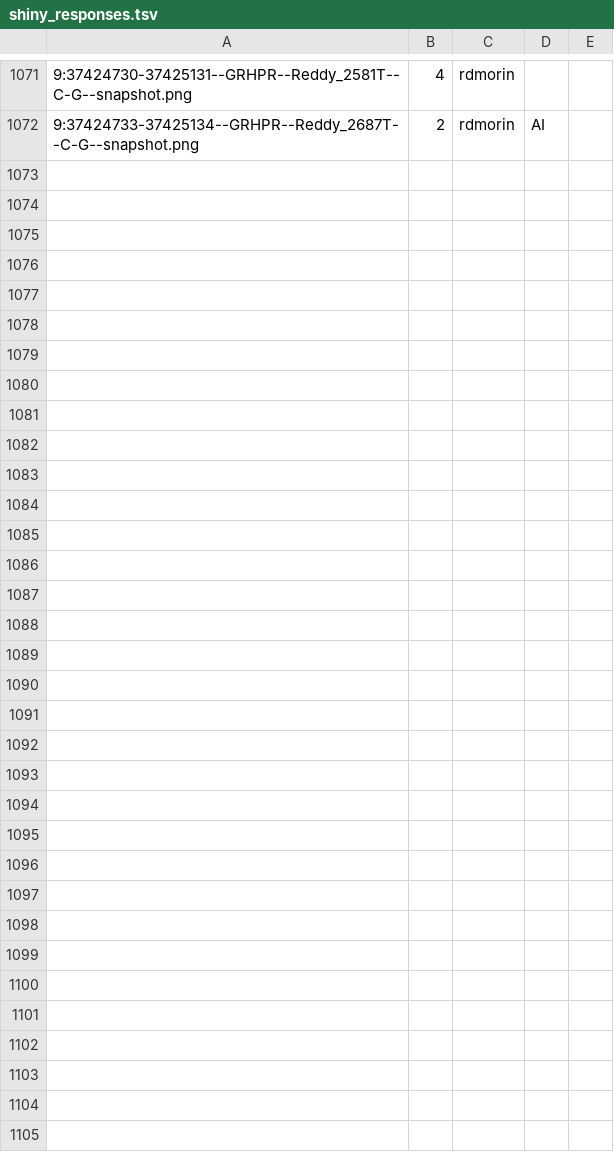
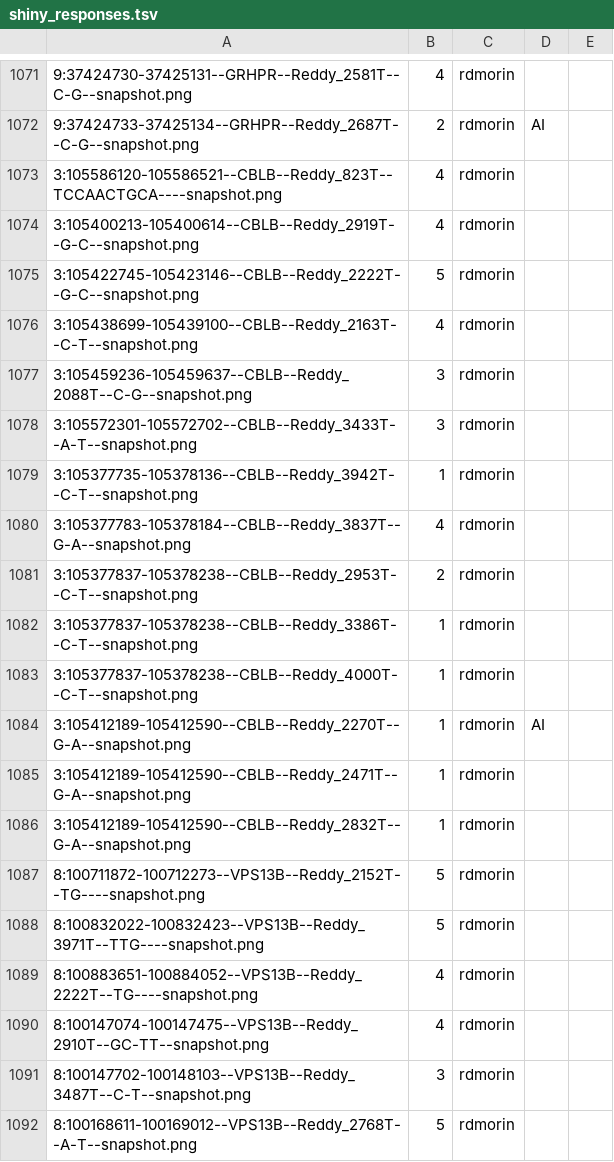
Before and after one commit to morinlab/LLMPP, a TSV file: literature/mutation_patterns/discrepancies/shiny_responses.tsv, drawn as a sheet; only a part is shown, gaps mark what is left out; the diff covers the shown part only; the diff names each change by its address in the sheet, - before the commit and + after, or states it on an @@ line.

Commit message:
add reviews

```diff
--- a/literature/mutation_patterns/discrepancies/shiny_responses.tsv
+++ b/literature/mutation_patterns/discrepancies/shiny_responses.tsv
+row 1073: 3:105586120-105586521--CBLB--Reddy_823T--TCCAACTGCA----snapshot.png | 4 | rdmorin
+row 1074: 3:105400213-105400614--CBLB--Reddy_2919T--G-C--snapshot.png | 4 | rdmorin
+row 1075: 3:105422745-105423146--CBLB--Reddy_2222T--G-C--snapshot.png | 5 | rdmorin
+row 1076: 3:105438699-105439100--CBLB--Reddy_2163T--C-T--snapshot.png | 4 | rdmorin
+row 1077: 3:105459236-105459637--CBLB--Reddy_2088T--C-G--snapshot.png | 3 | rdmorin
+row 1078: 3:105572301-105572702--CBLB--Reddy_3433T--A-T--snapshot.png | 3 | rdmorin
+row 1079: 3:105377735-105378136--CBLB--Reddy_3942T--C-T--snapshot.png | 1 | rdmorin
+row 1080: 3:105377783-105378184--CBLB--Reddy_3837T--G-A--snapshot.png | 4 | rdmorin
+row 1081: 3:105377837-105378238--CBLB--Reddy_2953T--C-T--snapshot.png | 2 | rdmorin
+row 1082: 3:105377837-105378238--CBLB--Reddy_3386T--C-T--snapshot.png | 1 | rdmorin
+row 1083: 3:105377837-105378238--CBLB--Reddy_4000T--C-T--snapshot.png | 1 | rdmorin
+row 1084: 3:105412189-105412590--CBLB--Reddy_2270T--G-A--snapshot.png | 1 | rdmorin | AI
+row 1085: 3:105412189-105412590--CBLB--Reddy_2471T--G-A--snapshot.png | 1 | rdmorin
+row 1086: 3:105412189-105412590--CBLB--Reddy_2832T--G-A--snapshot.png | 1 | rdmorin
+row 1087: 8:100711872-100712273--VPS13B--Reddy_2152T--TG----snapshot.png | 5 | rdmorin
+row 1088: 8:100832022-100832423--VPS13B--Reddy_3971T--TTG----snapshot.png | 5 | rdmorin
+row 1089: 8:100883651-100884052--VPS13B--Reddy_2222T--TG----snapshot.png | 4 | rdmorin
+row 1090: 8:100147074-100147475--VPS13B--Reddy_2910T--GC-TT--snapshot.png | 4 | rdmorin
+row 1091: 8:100147702-100148103--VPS13B--Reddy_3487T--C-T--snapshot.png | 3 | rdmorin
+row 1092: 8:100168611-100169012--VPS13B--Reddy_2768T--A-T--snapshot.png | 5 | rdmorin
```
Also changed, not shown: 31 added rows elsewhere in this file.
